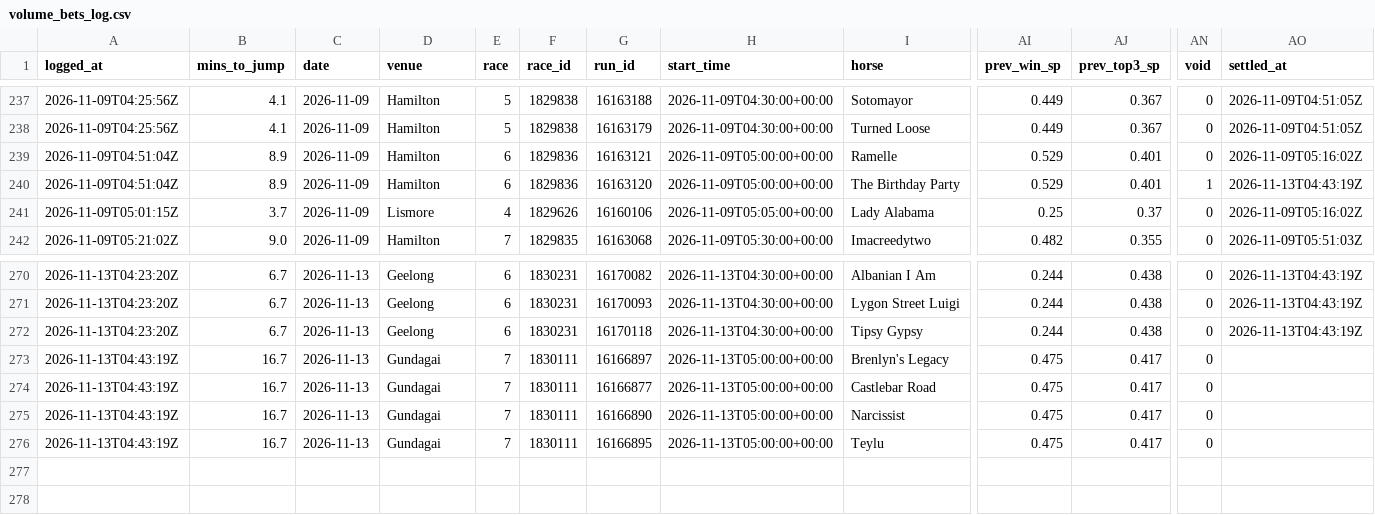
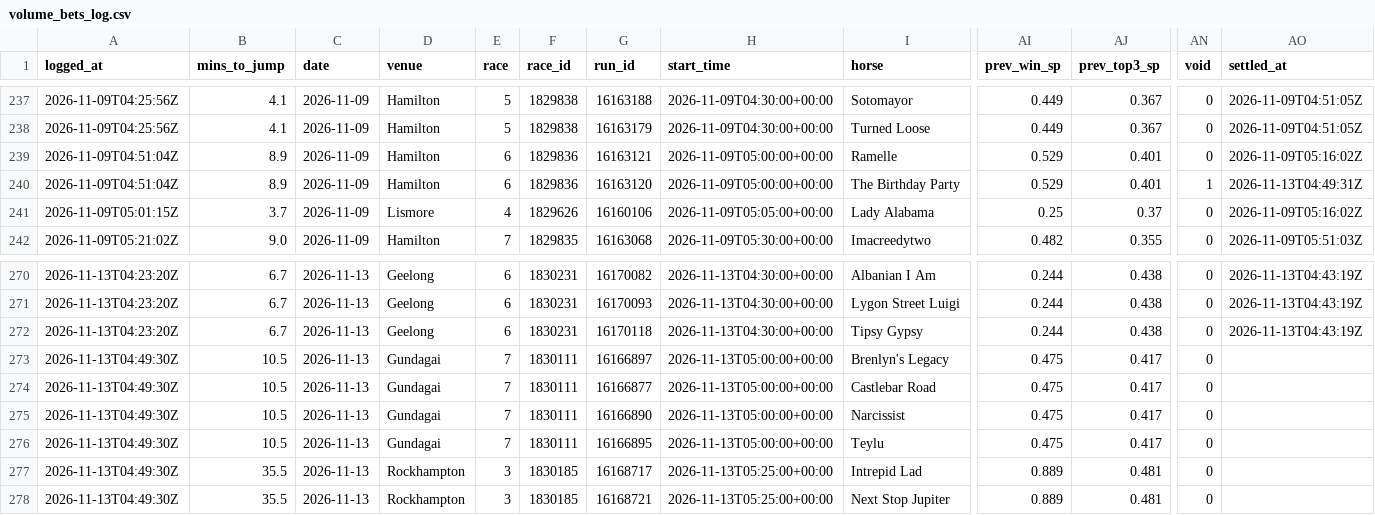
Before and after one commit to mattdwyer01/TopRate, a CSV file: volume_bets_log.csv, drawn as a sheet; only a part is shown, gaps mark what is left out; rows hold the shown columns only; the diff names each change by its address in the sheet, - before the commit and + after, or states it on an @@ line.

```diff
--- a/volume_bets_log.csv
+++ b/volume_bets_log.csv
-AO240 (settled_at): 2026-11-13T04:43:19Z
+AO240 (settled_at): 2026-11-13T04:49:31Z
-A273:A276 (logged_at): 2026-11-13T04:43:19Z
+A273:A276 (logged_at): 2026-11-13T04:49:30Z
-B273:B276 (mins_to_jump): 16.7
+B273:B276 (mins_to_jump): 10.5
+row 277: 2026-11-13T04:49:30Z | 35.5 | 2026-11-13 | Rockhampton | 3 | 1830185 | 16168717 | 2026-11-13T05:25:00+00:00 | Intrepid Lad | 0.889 | 0.481 | 0
+row 278: 2026-11-13T04:49:30Z | 35.5 | 2026-11-13 | Rockhampton | 3 | 1830185 | 16168721 | 2026-11-13T05:25:00+00:00 | Next Stop Jupiter | 0.889 | 0.481 | 0
```
Also changed, not shown: volume_races_log.csv, 2 other files.
